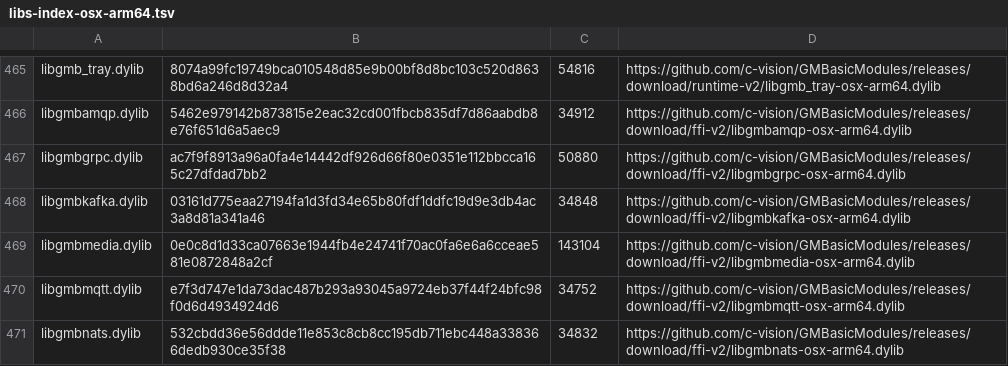
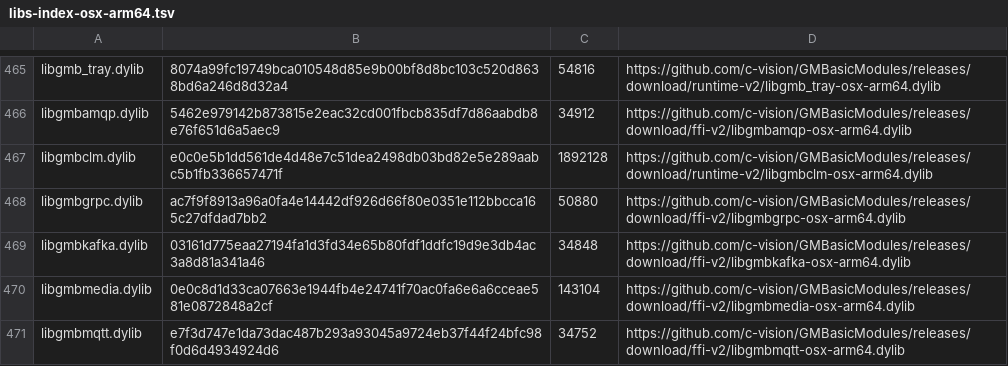
Before and after one commit to c-vision/GMBasic, a TSV file: shared/settings/libs-index-osx-arm64.tsv, drawn as a sheet; only a part is shown, gaps mark what is left out; the shorter side is filled out with more unchanged rows.

```diff
--- a/shared/settings/libs-index-osx-arm64.tsv
+++ b/shared/settings/libs-index-osx-arm64.tsv
@@ -466,2 +466,3 @@ libgmb_tray.dylib	8074a99fc19749bca010548d85e9b00bf8d8bc103c520d8638bd6a246d8d32
 libgmbamqp.dylib	5462e979142b873815e2eac32cd001fbcb835df7d86aabdb8e76f651d6a5aec9	34912	https://github.com/c-vision/GMBasicModules/releases/download/ffi-v2/libgmbamqp-osx-arm64.dylib
+libgmbclm.dylib	e0c0e5b1dd561de4d48e7c51dea2498db03bd82e5e289aabc5b1fb336657471f	1892128	https://github.com/c-vision/GMBasicModules/releases/download/runtime-v2/libgmbclm-osx-arm64.dylib
 libgmbgrpc.dylib	ac7f9f8913a96a0fa4e14442df926d66f80e0351e112bbcca165c27dfdad7bb2	50880	https://github.com/c-vision/GMBasicModules/releases/download/ffi-v2/libgmbgrpc-osx-arm64.dylib
```
Also changed, not shown: 8 other files.
